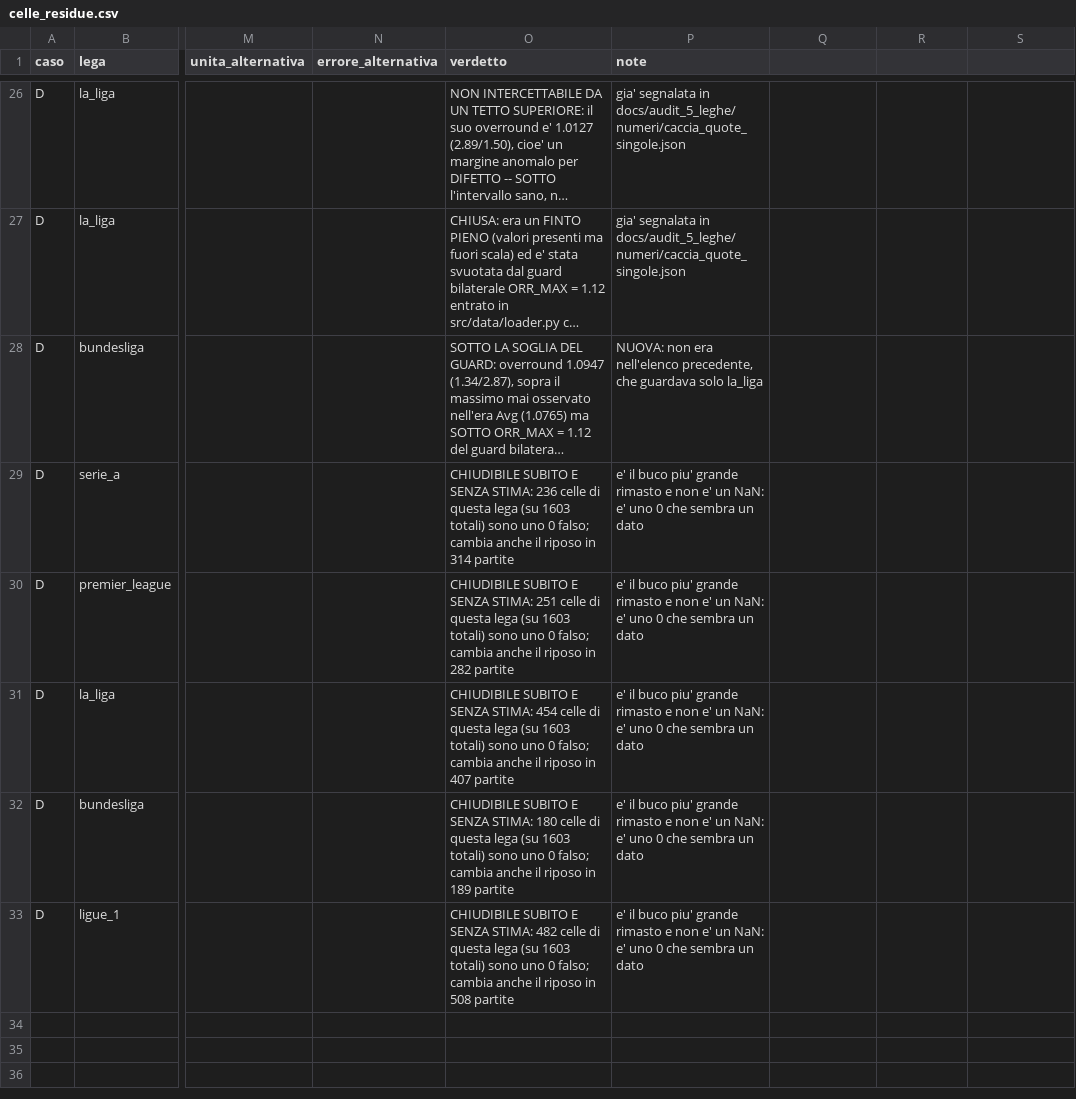
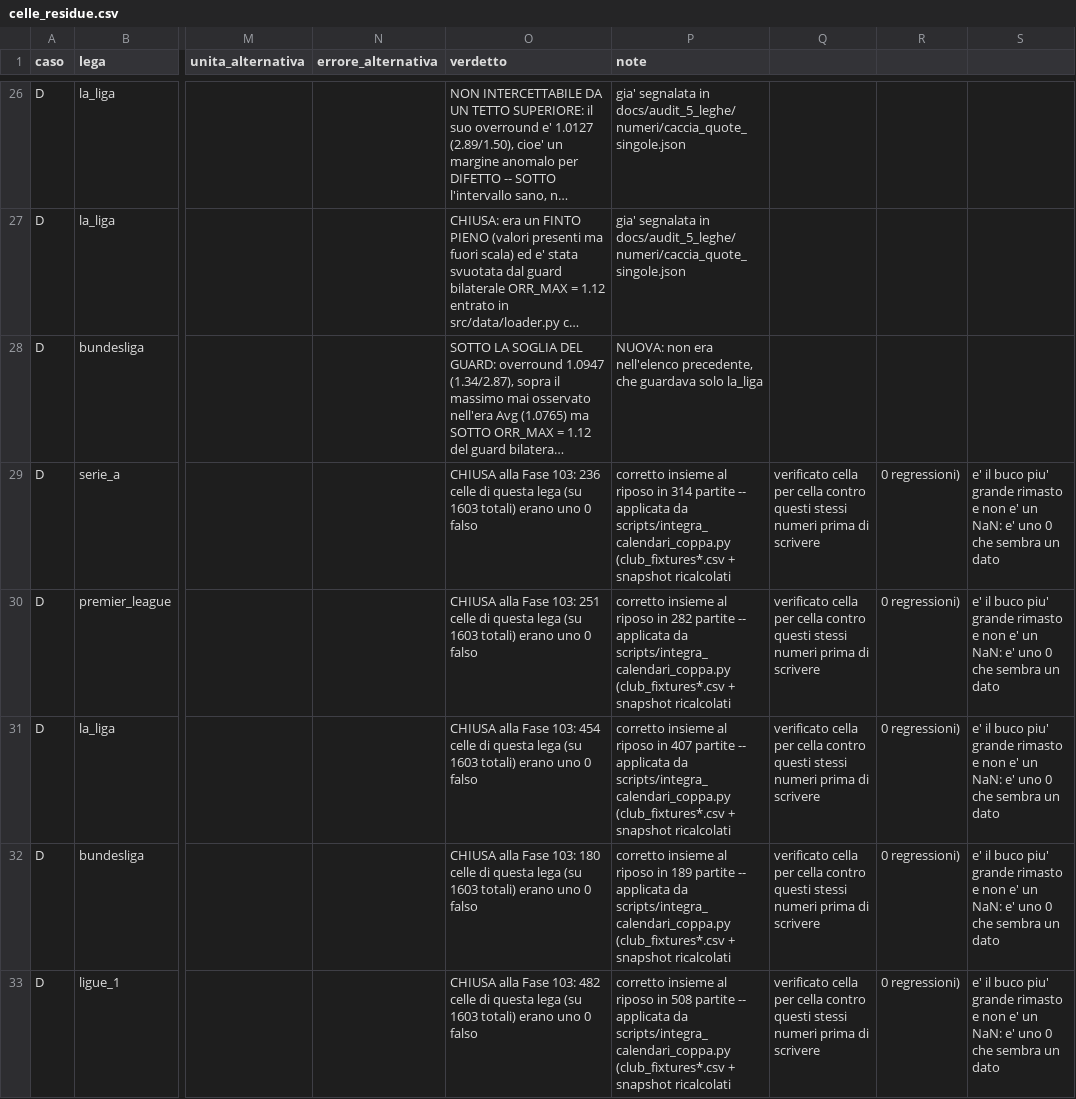
Before and after one commit to BTConomista/Polymarket-oracle, a CSV file: data/estimates/celle_residue.csv, drawn as a sheet; only a part is shown, gaps mark what is left out; long unchanged cells end in …; the diff names each change by its address in the sheet, - before the commit and + after, or states it on an @@ line.

```diff
--- a/data/estimates/celle_residue.csv
+++ b/data/estimates/celle_residue.csv
-O29 (verdetto): CHIUDIBILE SUBITO E SENZA STIMA: 236 celle di questa lega (su 1603 totali) sono uno 0 falso; cambia anche il riposo in 314 partite
+O29 (verdetto): CHIUSA alla Fase 103: 236 celle di questa lega (su 1603 totali) erano uno 0 falso
-P29 (note): e' il buco piu' grande rimasto e non e' un NaN: e' uno 0 che sembra un dato
+P29 (note): corretto insieme al riposo in 314 partite -- applicata da scripts/integra_calendari_coppa.py (club_fixtures*.csv + snapshot ricalcolati
-Q29:Q33: (empty)
+Q29:Q33: verificato cella per cella contro questi stessi numeri prima di scrivere
-R29:R33: (empty)
+R29:R33: 0 regressioni)
-S29:S33: (empty)
+S29:S33: e' il buco piu' grande rimasto e non e' un NaN: e' uno 0 che sembra un dato
-O30 (verdetto): CHIUDIBILE SUBITO E SENZA STIMA: 251 celle di questa lega (su 1603 totali) sono uno 0 falso; cambia anche il riposo in 282 partite
+O30 (verdetto): CHIUSA alla Fase 103: 251 celle di questa lega (su 1603 totali) erano uno 0 falso
-P30 (note): e' il buco piu' grande rimasto e non e' un NaN: e' uno 0 che sembra un dato
+P30 (note): corretto insieme al riposo in 282 partite -- applicata da scripts/integra_calendari_coppa.py (club_fixtures*.csv + snapshot ricalcolati
-O31 (verdetto): CHIUDIBILE SUBITO E SENZA STIMA: 454 celle di questa lega (su 1603 totali) sono uno 0 falso; cambia anche il riposo in 407 partite
+O31 (verdetto): CHIUSA alla Fase 103: 454 celle di questa lega (su 1603 totali) erano uno 0 falso
-P31 (note): e' il buco piu' grande rimasto e non e' un NaN: e' uno 0 che sembra un dato
+P31 (note): corretto insieme al riposo in 407 partite -- applicata da scripts/integra_calendari_coppa.py (club_fixtures*.csv + snapshot ricalcolati
-O32 (verdetto): CHIUDIBILE SUBITO E SENZA STIMA: 180 celle di questa lega (su 1603 totali) sono uno 0 falso; cambia anche il riposo in 189 partite
+O32 (verdetto): CHIUSA alla Fase 103: 180 celle di questa lega (su 1603 totali) erano uno 0 falso
-P32 (note): e' il buco piu' grande rimasto e non e' un NaN: e' uno 0 che sembra un dato
+P32 (note): corretto insieme al riposo in 189 partite -- applicata da scripts/integra_calendari_coppa.py (club_fixtures*.csv + snapshot ricalcolati
-O33 (verdetto): CHIUDIBILE SUBITO E SENZA STIMA: 482 celle di questa lega (su 1603 totali) sono uno 0 falso; cambia anche il riposo in 508 partite
+O33 (verdetto): CHIUSA alla Fase 103: 482 celle di questa lega (su 1603 totali) erano uno 0 falso
-P33 (note): e' il buco piu' grande rimasto e non e' un NaN: e' uno 0 che sembra un dato
+P33 (note): corretto insieme al riposo in 508 partite -- applicata da scripts/integra_calendari_coppa.py (club_fixtures*.csv + snapshot ricalcolati
```
Also changed, not shown: data/bundesliga_matches.csv, data/la_liga_matches.csv, 14 other files.
